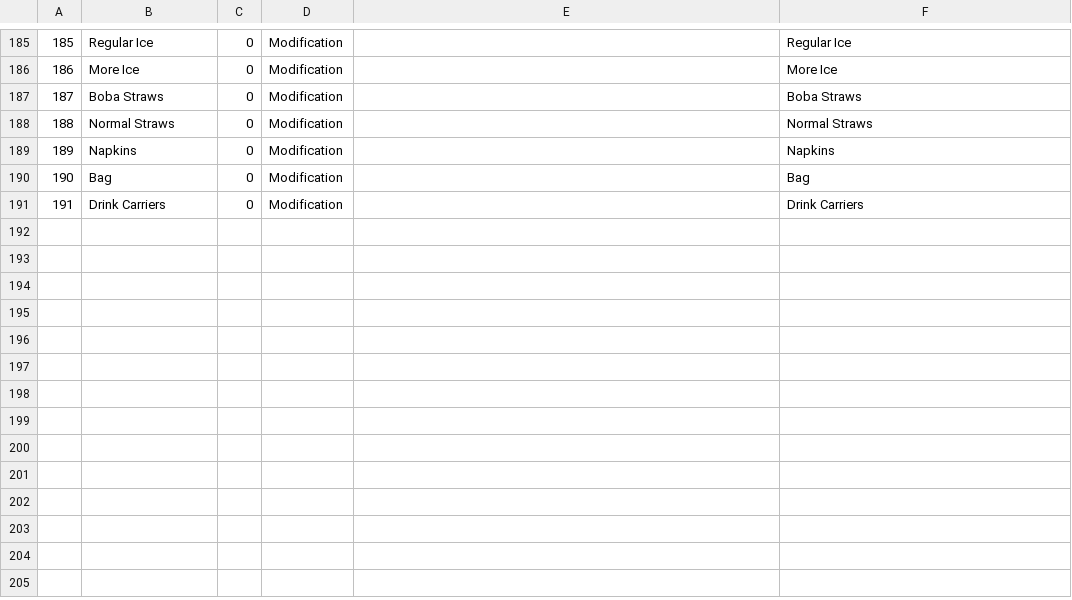
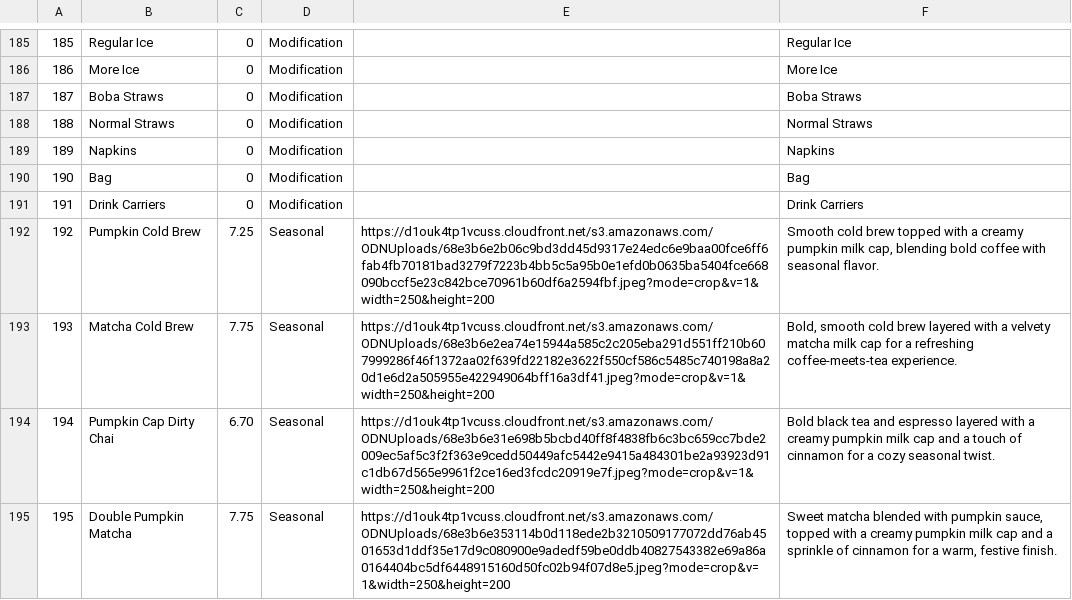
Before and after one commit to CSCE331-Fall2025-900-911/project3-gang71, a CSV file: csv/menu.csv, drawn as a sheet; only a part is shown, gaps mark what is left out; the diff covers the shown part only; the diff names each change by its address in the sheet, - before the commit and + after, or states it on an @@ line.

Commit message:
add seasonal drinks

```diff
--- a/csv/menu.csv
+++ b/csv/menu.csv
+row 192: 192 | Pumpkin Cold Brew | 7.25 | Seasonal | https://d1ouk4tp1vcuss.cloudfront.net/s3.amazonaws.com/ODNUploads/68e3b6e2b06c9bd3dd45d9317e24edc6e9baa00fce6ff6fab4fb70181bad3279f7223b4bb5c5a95b0e1efd0b0635ba5404fce668090bccf5e23c842bce70961b60df6a2594fbf.jpeg?mode=crop&v=1&width=250&height=200 | Smooth cold brew topped with a creamy pumpkin milk cap, blending bold coffee with seasonal flavor.
+row 193: 193 | Matcha Cold Brew | 7.75 | Seasonal | https://d1ouk4tp1vcuss.cloudfront.net/s3.amazonaws.com/ODNUploads/68e3b6e2ea74e15944a585c2c205eba291d551ff210b607999286f46f1372aa02f639fd22182e3622f550cf586c5485c740198a8a20d1e6d2a505955e422949064bff16a3df41.jpeg?mode=crop&v=1&width=250&height=200 | Bold, smooth cold brew layered with a velvety matcha milk cap for a refreshing coffee-meets-tea experience.
+row 194: 194 | Pumpkin Cap Dirty Chai | 6.70 | Seasonal | https://d1ouk4tp1vcuss.cloudfront.net/s3.amazonaws.com/ODNUploads/68e3b6e31e698b5bcbd40ff8f4838fb6c3bc659cc7bde2009ec5af5c3f2f363e9cedd50449afc5442e9415a484301be2a93923d91c1db67d565e9961f2ce16ed3fcdc20919e7f.jpeg?mode=crop&v=1&width=250&height=200 | Bold black tea and espresso layered with a creamy pumpkin milk cap and a touch of cinnamon for a cozy seasonal twist.
+row 195: 195 | Double Pumpkin Matcha | 7.75 | Seasonal | https://d1ouk4tp1vcuss.cloudfront.net/s3.amazonaws.com/ODNUploads/68e3b6e353114b0d118ede2b3210509177072dd76ab4501653d1ddf35e17d9c080900e9adedf59be0ddb40827543382e69a86a0164404bc5df6448915160d50fc02b94f07d8e5.jpeg?mode=crop&v=1&width=250&height=200 | Sweet matcha blended with pumpkin sauce, topped with a creamy pumpkin milk cap and a sprinkle of cinnamon for a warm, festive finish.
```
Also changed, not shown: 4 added rows and 4 edited cells elsewhere in this file, 23 other files.
